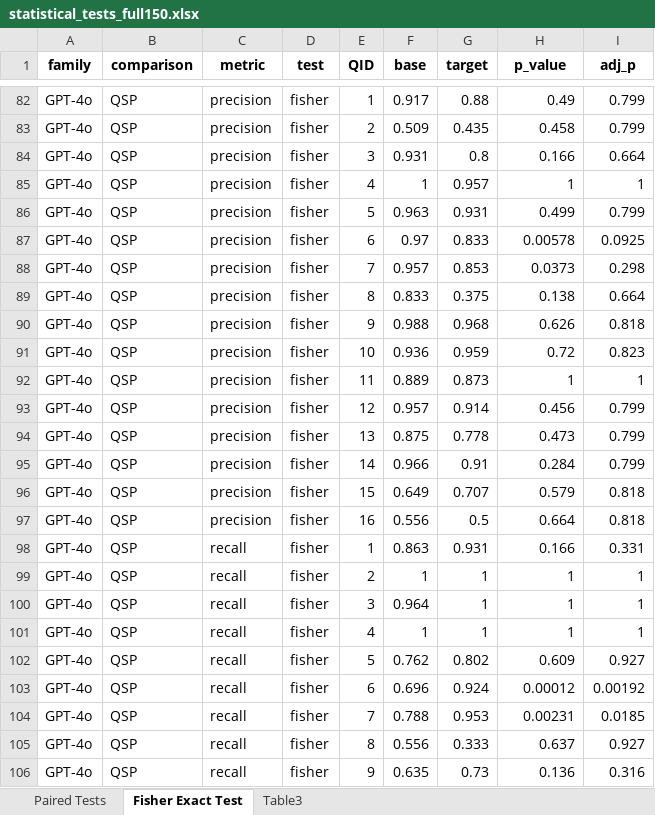
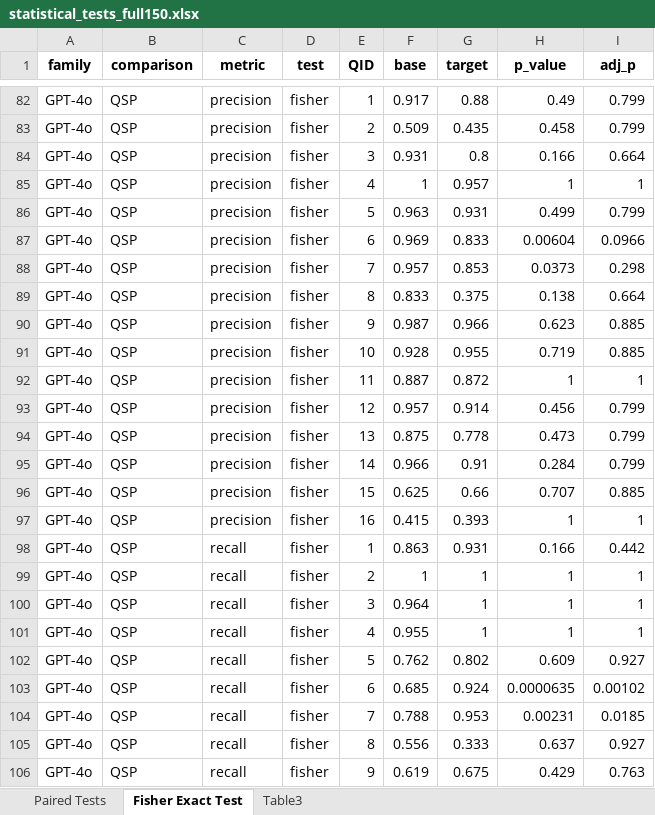
Before and after one commit to hivdb/chat_HIVDB_paper, an Excel workbook: eval/results/statistical_tests_full150.xlsx, sheet Fisher Exact Test, drawn as a sheet; only a part is shown, gaps mark what is left out; values as stored, in another font and other column widths than the file's, no borders; the diff covers the shown part only; the diff names each change by its address in the sheet, - before the commit and + after, or states it on an @@ line.

```diff
--- a/eval/results/statistical_tests_full150.xlsx (sheet Fisher Exact Test)
+++ b/eval/results/statistical_tests_full150.xlsx (sheet Fisher Exact Test)
-F87 (base): 0.97
+F87 (base): 0.969
-H87 (p_value): 0.00578
+H87 (p_value): 0.00604
-I87 (adj_p): 0.0925
+I87 (adj_p): 0.0966
-F90 (base): 0.988
+F90 (base): 0.987
-G90 (target): 0.968
+G90 (target): 0.966
-H90 (p_value): 0.626
+H90 (p_value): 0.623
-I90 (adj_p): 0.818
+I90 (adj_p): 0.885
-F91 (base): 0.936
+F91 (base): 0.928
-G91 (target): 0.959
+G91 (target): 0.955
-H91 (p_value): 0.72
+H91 (p_value): 0.719
-I91 (adj_p): 0.823
+I91 (adj_p): 0.885
-F92 (base): 0.889
+F92 (base): 0.887
-G92 (target): 0.873
+G92 (target): 0.872
-F96 (base): 0.649
+F96 (base): 0.625
-G96 (target): 0.707
+G96 (target): 0.66
-H96 (p_value): 0.579
+H96 (p_value): 0.707
-I96 (adj_p): 0.818
+I96 (adj_p): 0.885
-F97 (base): 0.556
+F97 (base): 0.415
-G97 (target): 0.5
+G97 (target): 0.393
-H97 (p_value): 0.664
+H97 (p_value): 1
-I97 (adj_p): 0.818
+I97 (adj_p): 1
-I98 (adj_p): 0.331
+I98 (adj_p): 0.442
-F101 (base): 1
+F101 (base): 0.955
-F103 (base): 0.696
+F103 (base): 0.685
-H103 (p_value): 0.00012
+H103 (p_value): 0.0000635
-I103 (adj_p): 0.00192
+I103 (adj_p): 0.00102
-F106 (base): 0.635
+F106 (base): 0.619
-G106 (target): 0.73
+G106 (target): 0.675
-H106 (p_value): 0.136
+H106 (p_value): 0.429
-I106 (adj_p): 0.316
+I106 (adj_p): 0.763
```
Also changed, not shown: 538 edited cells elsewhere in this sheet, sheet Paired Tests, sheet Table3, eval/learning-curve/results/learning_curve_gpt-4o_ft200_incorrect.xlsx, eval/learning-curve/results/learning_curve_llama3.1-70b_ft200_incorrect.xlsx, 44 other files.
